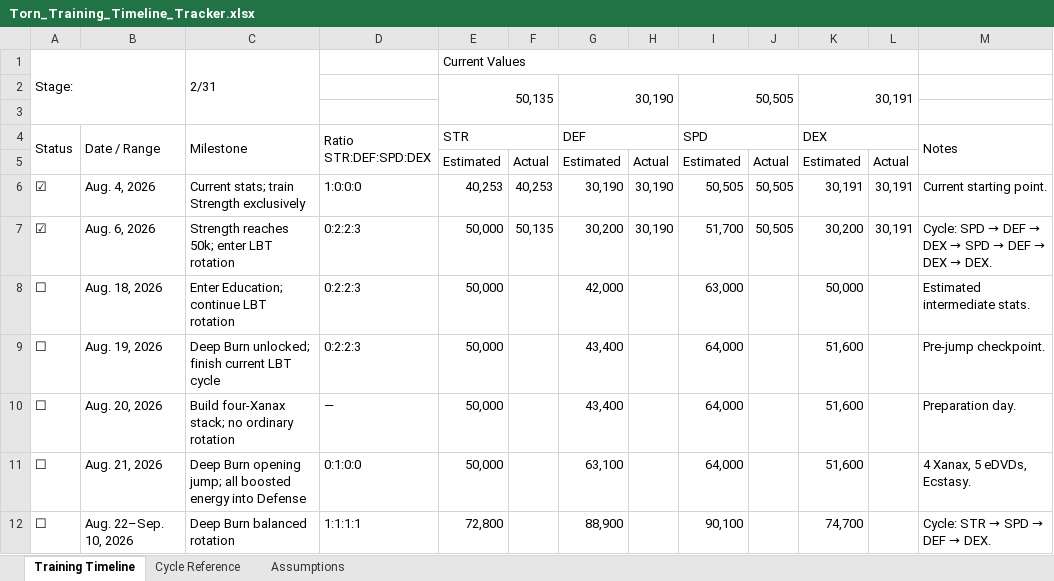
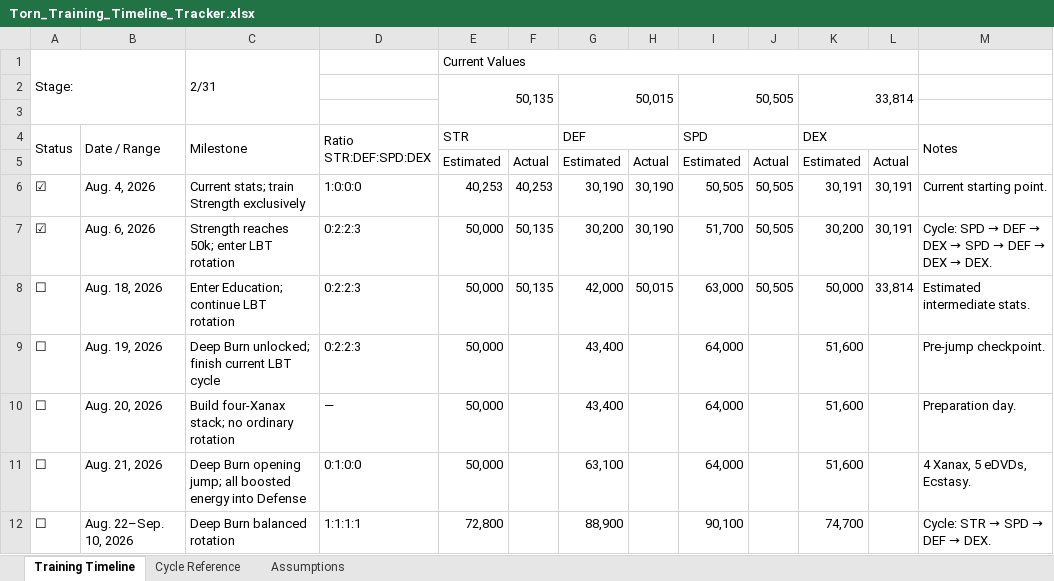
Before and after one commit to vagabond1215/TORN, an Excel workbook: Torn_Training_Timeline_Tracker.xlsx, sheet Training Timeline, drawn as a sheet; only a part is shown; values as stored, in another font and other column widths than the file's, no cell formats; charts and pictures and conditional formats not drawn; the diff names each change by its address in the sheet, - before the commit and + after, or states it on an @@ line.

Commit message:
Update Torn_Training_Timeline_Tracker.xlsx

```diff
--- a/Torn_Training_Timeline_Tracker.xlsx (sheet Training Timeline)
+++ b/Torn_Training_Timeline_Tracker.xlsx (sheet Training Timeline)
-G2 (DEF): 30,190
+G2 (DEF): 50,015
-K2 (DEX): 30,191
+K2 (DEX): 33,814
-F8: (empty)
+F8: 50,135
-H8: (empty)
+H8: 50,015
-J8: (empty)
+J8: 50,505
-L8: (empty)
+L8: 33,814
```
Also changed, not shown: cell formats.
